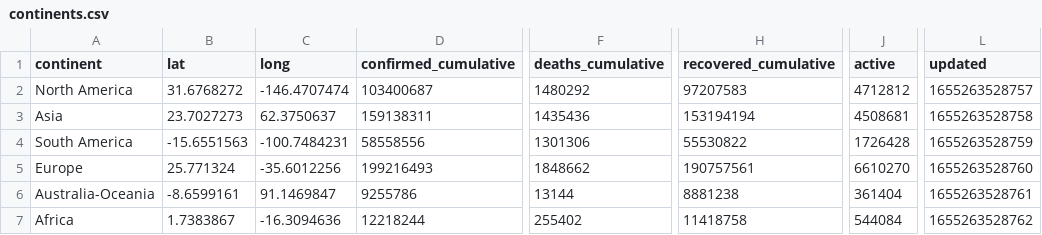
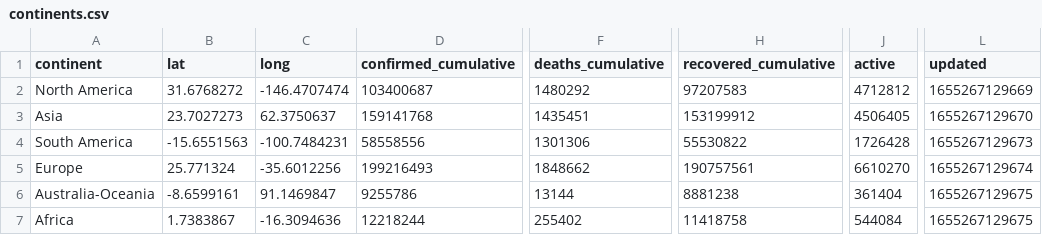
Before and after one commit to majimearun/covid-analysis, a CSV file: data/continents.csv, drawn as a sheet; only a part is shown, gaps mark what is left out; the diff names each change by its address in the sheet, - before the commit and + after, or states it on an @@ line.

```diff
--- a/data/continents.csv
+++ b/data/continents.csv
-L2 (updated): 1655263528757
+L2 (updated): 1655267129669
-D3 (confirmed_cumulative): 159138311
+D3 (confirmed_cumulative): 159141768
-F3 (deaths_cumulative): 1435436
+F3 (deaths_cumulative): 1435451
-H3 (recovered_cumulative): 153194194
+H3 (recovered_cumulative): 153199912
-J3 (active): 4508681
+J3 (active): 4506405
-L3 (updated): 1655263528758
+L3 (updated): 1655267129670
-L4 (updated): 1655263528759
+L4 (updated): 1655267129673
-L5 (updated): 1655263528760
+L5 (updated): 1655267129674
-L6 (updated): 1655263528761
+L6 (updated): 1655267129675
-L7 (updated): 1655263528762
+L7 (updated): 1655267129675
```
Also changed, not shown: data/countries.csv.
